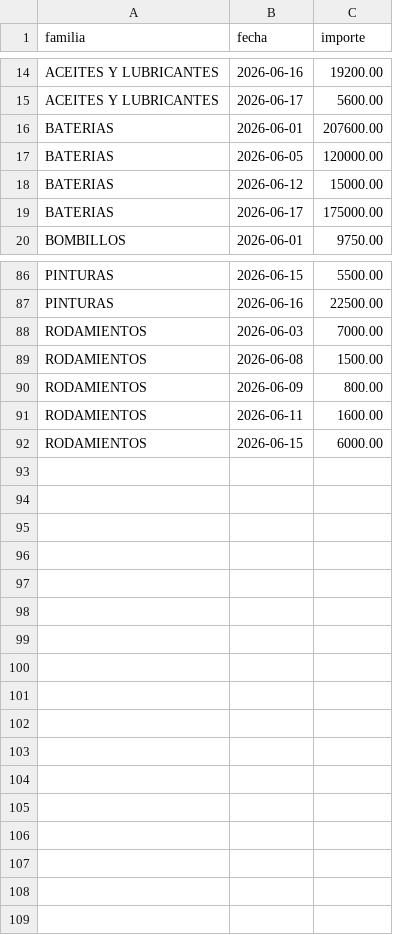
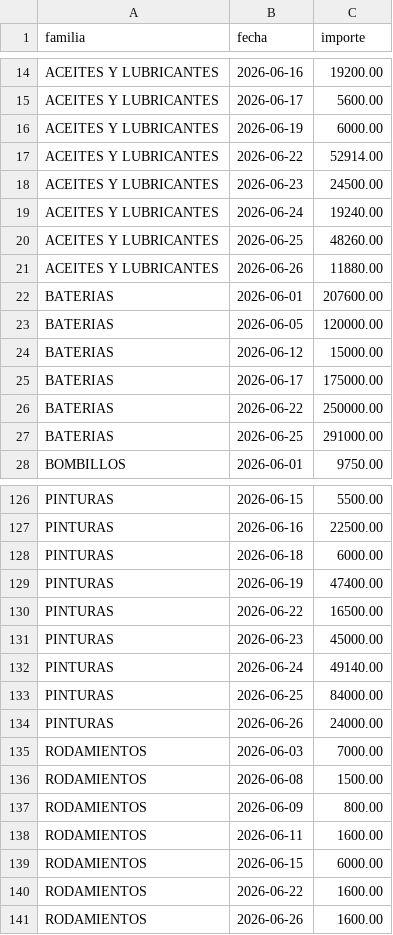
Before and after one commit to rodysmateo/mis-datos-EMA, a CSV file: ventas.csv, drawn as a sheet; only a part is shown, gaps mark what is left out; the diff covers the shown part only.

```diff
--- a/ventas.csv
+++ b/ventas.csv
@@ -15,2 +15,8 @@ familia,fecha,importe
 "ACEITES Y LUBRICANTES","2026-06-17",5600.00
+"ACEITES Y LUBRICANTES","2026-06-19",6000.00
+"ACEITES Y LUBRICANTES","2026-06-22",52914.00
+"ACEITES Y LUBRICANTES","2026-06-23",24500.00
+"ACEITES Y LUBRICANTES","2026-06-24",19240.00
+"ACEITES Y LUBRICANTES","2026-06-25",48260.00
+"ACEITES Y LUBRICANTES","2026-06-26",11880.00
 "BATERIAS","2026-06-01",207600.00
@@ -19,2 +25,4 @@ familia,fecha,importe
 "BATERIAS","2026-06-17",175000.00
+"BATERIAS","2026-06-22",250000.00
+"BATERIAS","2026-06-25",291000.00
 "BOMBILLOS","2026-06-01",9750.00
@@ -87,2 +127,9 @@ familia,fecha,importe
 "PINTURAS","2026-06-16",22500.00
+"PINTURAS","2026-06-18",6000.00
+"PINTURAS","2026-06-19",47400.00
+"PINTURAS","2026-06-22",16500.00
+"PINTURAS","2026-06-23",45000.00
+"PINTURAS","2026-06-24",49140.00
+"PINTURAS","2026-06-25",84000.00
+"PINTURAS","2026-06-26",24000.00
 "RODAMIENTOS","2026-06-03",7000.00
@@ -92 +139,3 @@ familia,fecha,importe
 "RODAMIENTOS","2026-06-15",6000.00
+"RODAMIENTOS","2026-06-22",1600.00
+"RODAMIENTOS","2026-06-26",1600.00
```
Also changed, not shown: 32 added rows elsewhere in this file, productos.csv.
